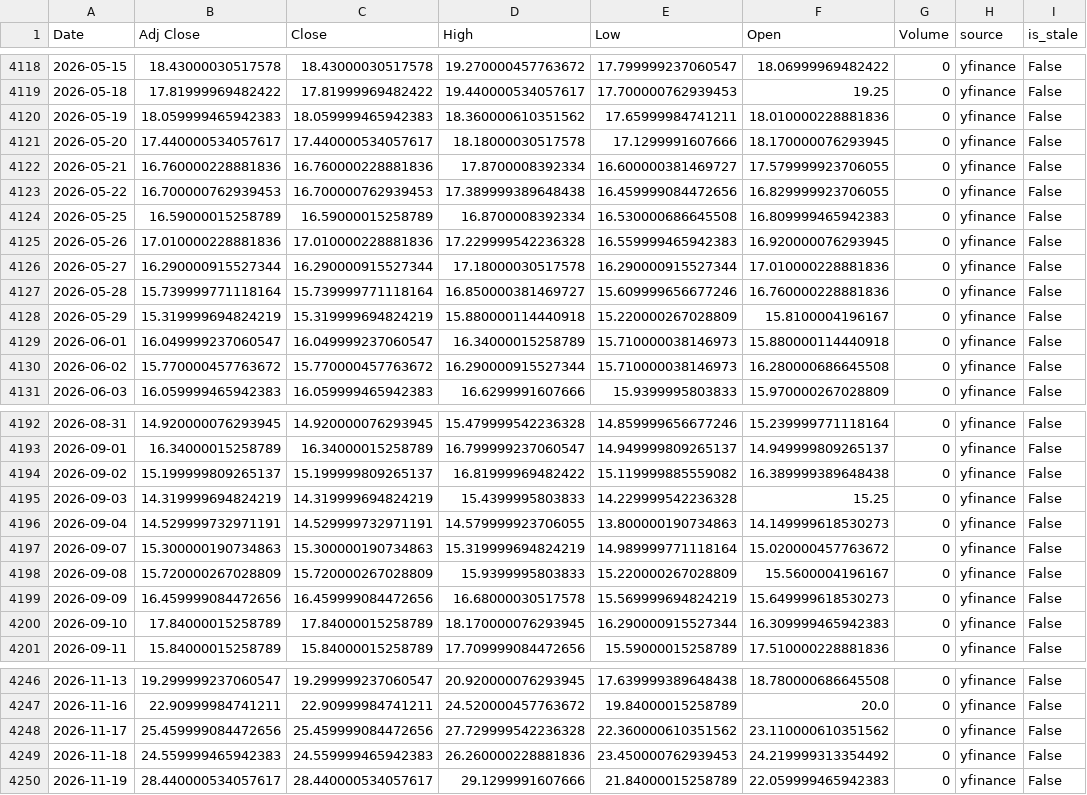
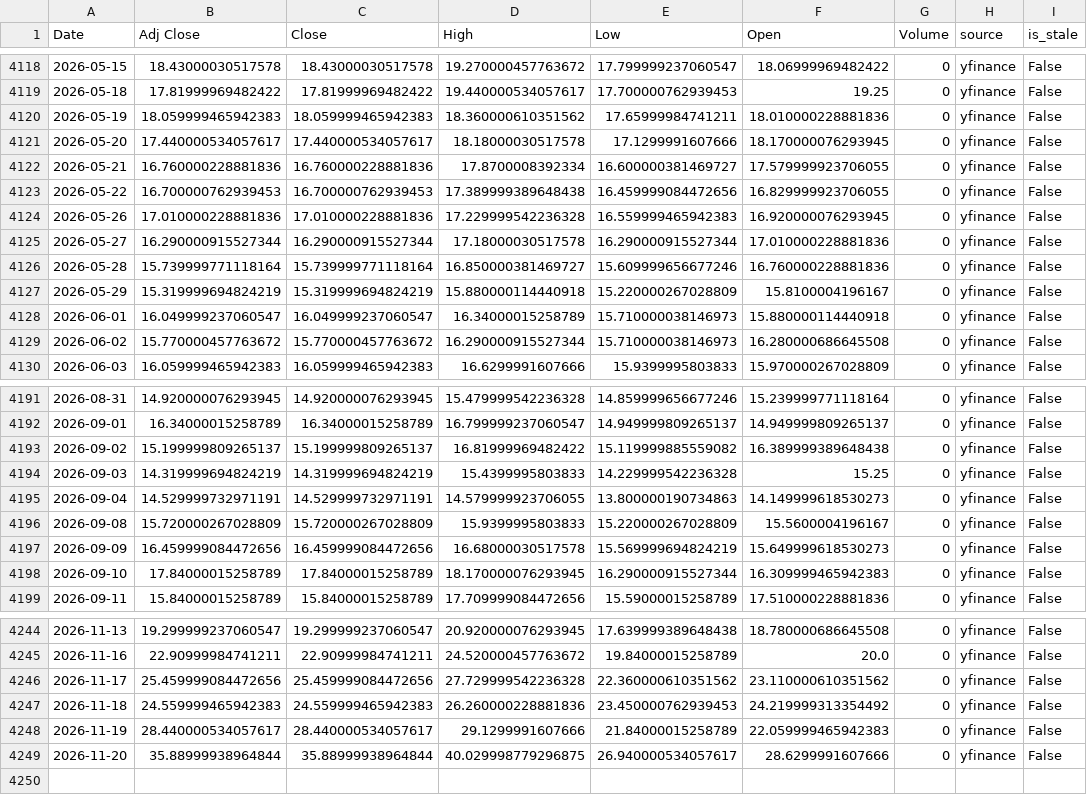
Before and after one commit to curvehen/H.S.I.P, a CSV file: data/VIX_last_good.csv, drawn as a sheet; only a part is shown, gaps mark what is left out; removed rows and columns are numbered as before the commit, all else as after; the diff names each change by its address in the sheet, - before the commit and + after, or states it on an @@ line.

```diff
--- a/data/VIX_last_good.csv
+++ b/data/VIX_last_good.csv
-row 4124: 2026-05-25 | 16.59000015258789 | 16.59000015258789 | 16.8700008392334 | 16.530000686645508 | 16.809999465942383 | 0 | yfinance | False
-row 4197: 2026-09-07 | 15.300000190734863 | 15.300000190734863 | 15.319999694824219 | 14.989999771118164 | 15.020000457763672 | 0 | yfinance | False
+row 4249: 2026-11-20 | 35.88999938964844 | 35.88999938964844 | 40.029998779296875 | 26.940000534057617 | 28.6299991607666 | 0 | yfinance | False
```
Also changed, not shown: data/ES_F_last_good.csv, data/HSI_last_good.csv, 30 other files.
